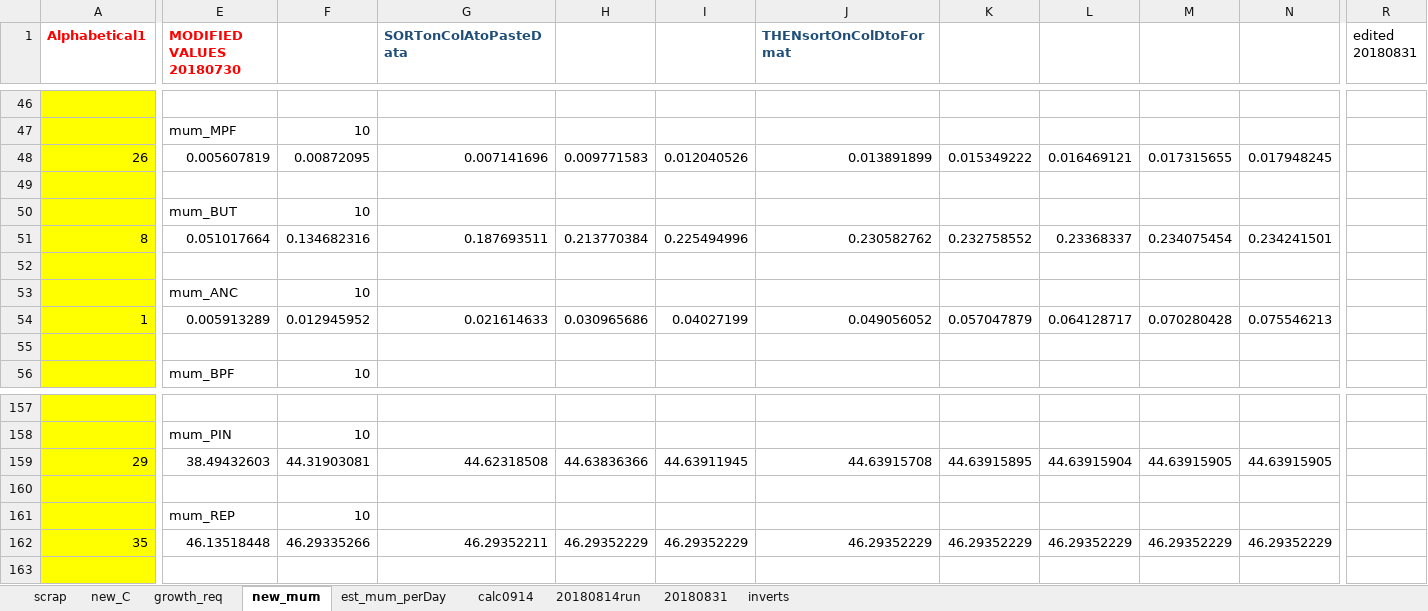
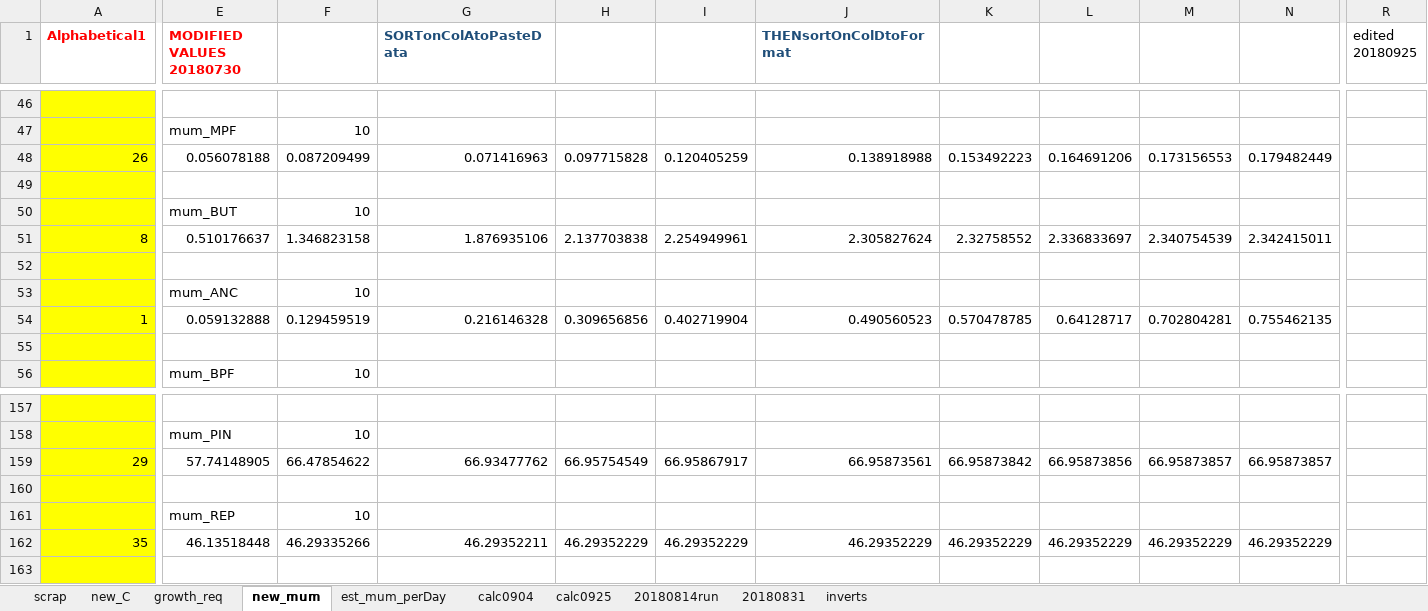
Before and after one commit to NEFSC/READ-EDAB-neusAtlantis, an Excel workbook: R/growth_req.xlsx, sheet new_mum, drawn as a sheet; only a part is shown, gaps mark what is left out; values as stored, in another font and other column widths than the file's, no borders; the diff covers the shown part only; the diff names each change by its address in the sheet, - before the commit and + after, or states it on an @@ line.

```diff
--- a/R/growth_req.xlsx (sheet new_mum)
+++ b/R/growth_req.xlsx (sheet new_mum)
-sheet tab: calc0914
+sheet tab: calc0904
+sheet tab: calc0925
-R1: edited 20180831
+R1: edited 20180925
-E48 (MODIFIED VALUES 20180730): 0.005607819
+E48 (MODIFIED VALUES 20180730): 0.056078188
-F48: 0.00872095
+F48: 0.087209499
-G48 (SORTonColAtoPasteData): 0.007141696
+G48 (SORTonColAtoPasteData): 0.071416963
-H48: 0.009771583
+H48: 0.097715828
-I48: 0.012040526
+I48: 0.120405259
-J48 (THENsortOnColDtoFormat): 0.013891899
+J48 (THENsortOnColDtoFormat): 0.138918988
-K48: 0.015349222
+K48: 0.153492223
-L48: 0.016469121
+L48: 0.164691206
-M48: 0.017315655
+M48: 0.173156553
-N48: 0.017948245
+N48: 0.179482449
-E51 (MODIFIED VALUES 20180730): 0.051017664
+E51 (MODIFIED VALUES 20180730): 0.510176637
-F51: 0.134682316
+F51: 1.346823158
-G51 (SORTonColAtoPasteData): 0.187693511
+G51 (SORTonColAtoPasteData): 1.876935106
-H51: 0.213770384
+H51: 2.137703838
-I51: 0.225494996
+I51: 2.254949961
-J51 (THENsortOnColDtoFormat): 0.230582762
+J51 (THENsortOnColDtoFormat): 2.305827624
-K51: 0.232758552
+K51: 2.32758552
-L51: 0.23368337
+L51: 2.336833697
-M51: 0.234075454
+M51: 2.340754539
-N51: 0.234241501
+N51: 2.342415011
-E54 (MODIFIED VALUES 20180730): 0.005913289
+E54 (MODIFIED VALUES 20180730): 0.059132888
-F54: 0.012945952
+F54: 0.129459519
-G54 (SORTonColAtoPasteData): 0.021614633
+G54 (SORTonColAtoPasteData): 0.216146328
-H54: 0.030965686
+H54: 0.309656856
-I54: 0.04027199
+I54: 0.402719904
-J54 (THENsortOnColDtoFormat): 0.049056052
+J54 (THENsortOnColDtoFormat): 0.490560523
-K54: 0.057047879
+K54: 0.570478785
-L54: 0.064128717
+L54: 0.64128717
-M54: 0.070280428
+M54: 0.702804281
-N54: 0.075546213
+N54: 0.755462135
-E159 (MODIFIED VALUES 20180730): 38.49432603
+E159 (MODIFIED VALUES 20180730): 57.74148905
-F159: 44.31903081
+F159: 66.47854622
-G159 (SORTonColAtoPasteData): 44.62318508
+G159 (SORTonColAtoPasteData): 66.93477762
-H159: 44.63836366
+H159: 66.95754549
-I159: 44.63911945
+I159: 66.95867917
-J159 (THENsortOnColDtoFormat): 44.63915708
+J159 (THENsortOnColDtoFormat): 66.95873561
-K159: 44.63915895
+K159: 66.95873842
-L159: 44.63915904
+L159: 66.95873856
-M159: 44.63915905
+M159: 66.95873857
-N159: 44.63915905
+N159: 66.95873857
```
Also changed, not shown: 470 edited cells elsewhere in this sheet, sheet new_C, 1 other file.
